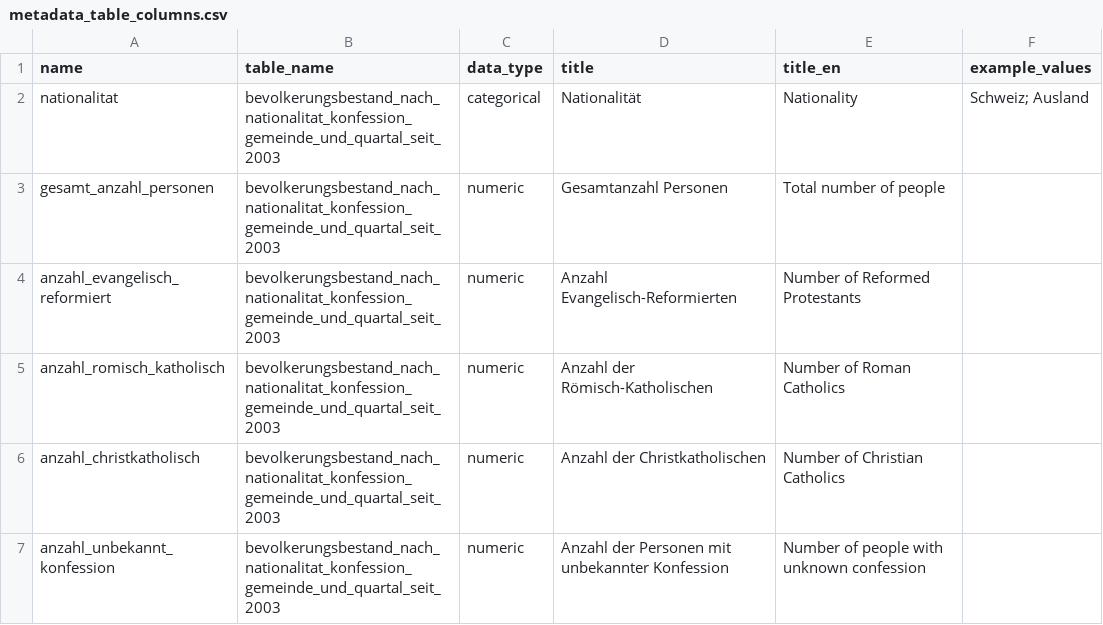
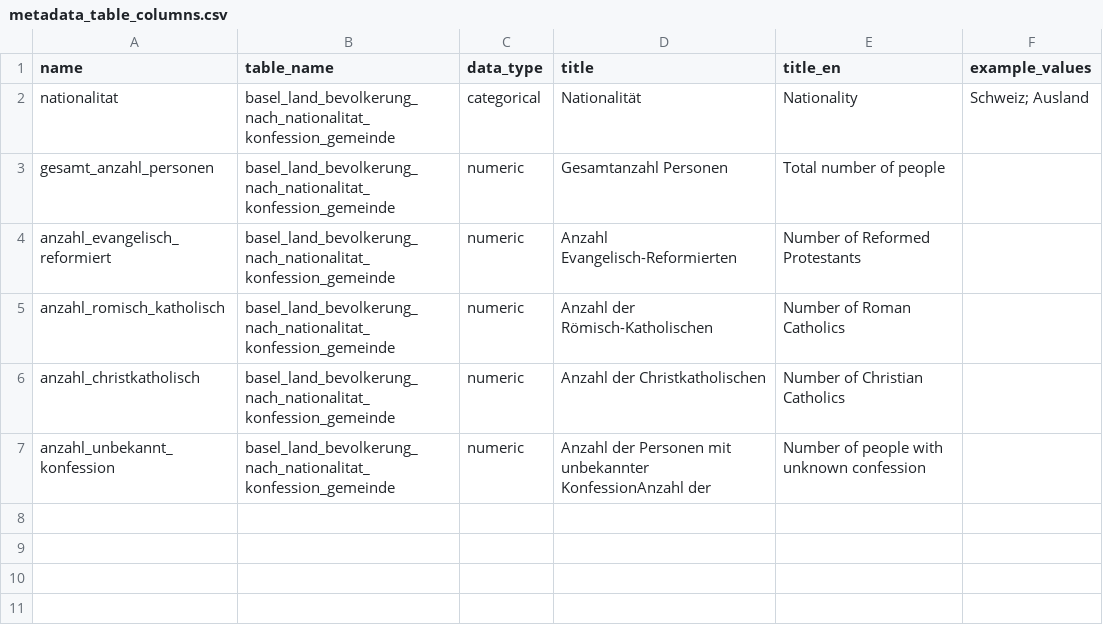
Before and after one commit to statistikZH/statbotData, a CSV file: pipelines/A22/metadata_table_columns.csv, drawn as a sheet; the diff names each change by its address in the sheet, - before the commit and + after, or states it on an @@ line.

Commit message:
fix(A22): shorter table name, more queries

```diff
--- a/pipelines/A22/metadata_table_columns.csv
+++ b/pipelines/A22/metadata_table_columns.csv
-B2:B7 (table_name): bevolkerungsbestand_nach_nationalitat_konfession_gemeinde_und_quartal_seit_2003
+B2:B7 (table_name): basel_land_bevolkerung_nach_nationalitat_konfession_gemeinde
-D7 (title): …mit unbekannter Konfession
+D7 (title): …mit unbekannter KonfessionAnzahl der
```
Also changed, not shown: pipelines/A22/metadata_tables.csv, 2 other files.
